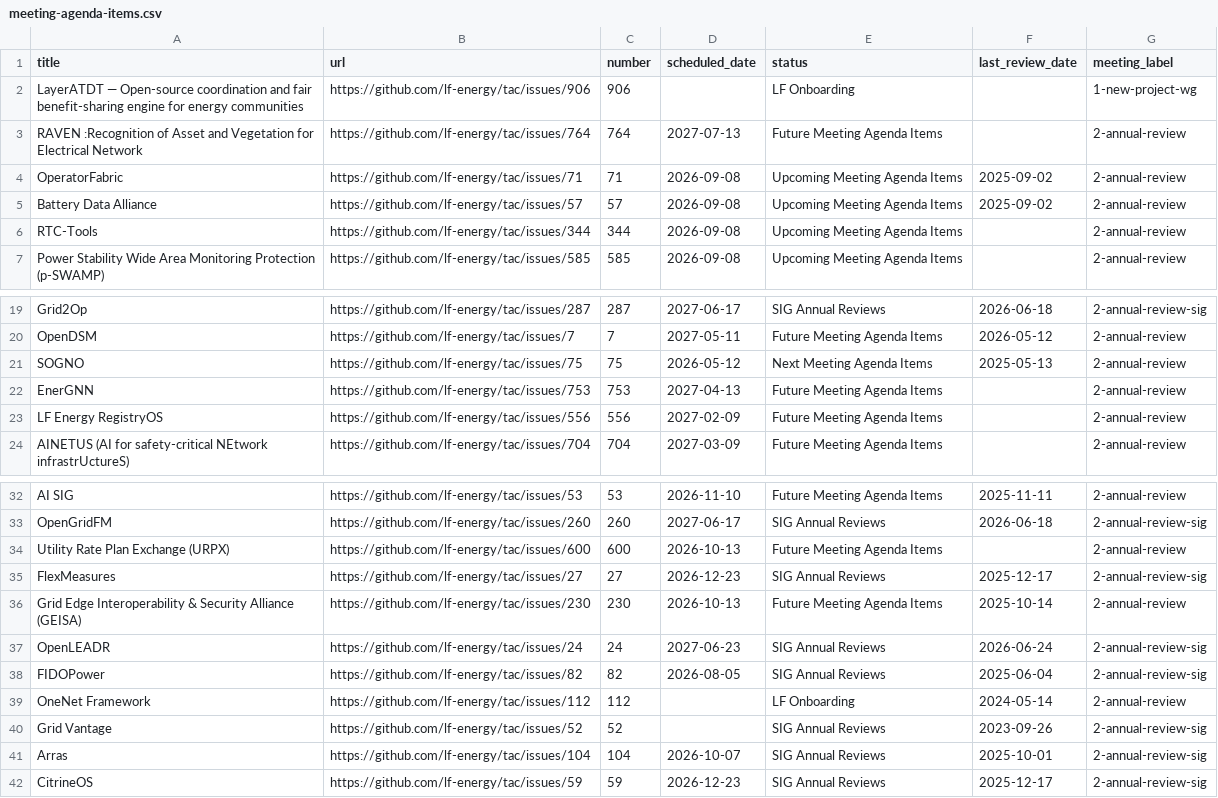
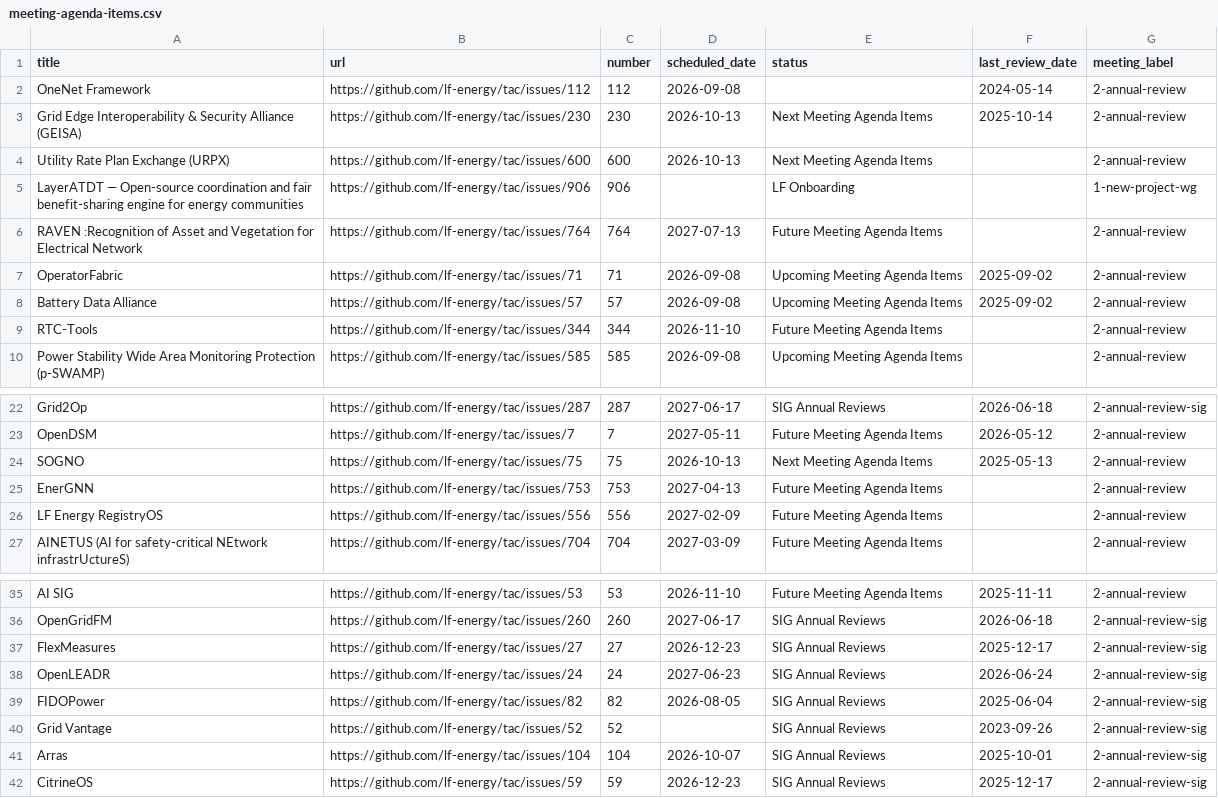
Before and after one commit to lf-energy/tac, a CSV file: _data/meeting-agenda-items.csv, drawn as a sheet; only a part is shown, gaps mark what is left out.

Commit message:
Update Data Sources from LFX 2026-09-01 (#916)
Automated changes by
[create-pull-request](https://github.com/peter-evans/create-pull-request)
GitHub action

Signed-off-by: github-actions[bot] <41898282+github-actions[bot]@users.noreply.github.com>

```diff
--- a/_data/meeting-agenda-items.csv
+++ b/_data/meeting-agenda-items.csv
@@ -1,2 +1,5 @@
 title,url,number,scheduled_date,status,last_review_date,meeting_label
+OneNet Framework,https://github.com/lf-energy/tac/issues/112,112,2026-09-08,,2024-05-14,2-annual-review
+Grid Edge Interoperability & Security Alliance (GEISA),https://github.com/lf-energy/tac/issues/230,230,2026-10-13,Next Meeting Agenda Items,2025-10-14,2-annual-review
+Utility Rate Plan Exchange (URPX),https://github.com/lf-energy/tac/issues/600,600,2026-10-13,Next Meeting Agenda Items,,2-annual-review
 LayerATDT — Open-source coordination and fair benefit-sharing engine for energy communities,https://github.com/lf-energy/tac/issues/906,906,,LF Onboarding,,1-new-project-wg
@@ -5,3 +8,3 @@ OperatorFabric,https://github.com/lf-energy/tac/issues/71,71,2026-09-08,Upcoming
 Battery Data Alliance,https://github.com/lf-energy/tac/issues/57,57,2026-09-08,Upcoming Meeting Agenda Items,2025-09-02,2-annual-review
-RTC-Tools,https://github.com/lf-energy/tac/issues/344,344,2026-09-08,Upcoming Meeting Agenda Items,,2-annual-review
+RTC-Tools,https://github.com/lf-energy/tac/issues/344,344,2026-11-10,Future Meeting Agenda Items,,2-annual-review
 Power Stability Wide Area Monitoring Protection (p-SWAMP),https://github.com/lf-energy/tac/issues/585,585,2026-09-08,Upcoming Meeting Agenda Items,,2-annual-review
@@ -20,3 +23,3 @@ Grid2Op,https://github.com/lf-energy/tac/issues/287,287,2027-06-17,SIG Annual Re
 OpenDSM,https://github.com/lf-energy/tac/issues/7,7,2027-05-11,Future Meeting Agenda Items,2026-05-12,2-annual-review
-SOGNO,https://github.com/lf-energy/tac/issues/75,75,2026-05-12,Next Meeting Agenda Items,2025-05-13,2-annual-review
+SOGNO,https://github.com/lf-energy/tac/issues/75,75,2026-10-13,Next Meeting Agenda Items,2025-05-13,2-annual-review
 EnerGNN,https://github.com/lf-energy/tac/issues/753,753,2027-04-13,Future Meeting Agenda Items,,2-annual-review
@@ -33,8 +36,5 @@ AI SIG,https://github.com/lf-energy/tac/issues/53,53,2026-11-10,Future Meeting A
 OpenGridFM,https://github.com/lf-energy/tac/issues/260,260,2027-06-17,SIG Annual Reviews,2026-06-18,2-annual-review-sig
-Utility Rate Plan Exchange (URPX),https://github.com/lf-energy/tac/issues/600,600,2026-10-13,Future Meeting Agenda Items,,2-annual-review
 FlexMeasures,https://github.com/lf-energy/tac/issues/27,27,2026-12-23,SIG Annual Reviews,2025-12-17,2-annual-review-sig
-Grid Edge Interoperability & Security Alliance (GEISA),https://github.com/lf-energy/tac/issues/230,230,2026-10-13,Future Meeting Agenda Items,2025-10-14,2-annual-review
 OpenLEADR,https://github.com/lf-energy/tac/issues/24,24,2027-06-23,SIG Annual Reviews,2026-06-24,2-annual-review-sig
 FIDOPower,https://github.com/lf-energy/tac/issues/82,82,2026-08-05,SIG Annual Reviews,2025-06-04,2-annual-review-sig
-OneNet Framework,https://github.com/lf-energy/tac/issues/112,112,,LF Onboarding,2024-05-14,2-annual-review
 Grid Vantage,https://github.com/lf-energy/tac/issues/52,52,,SIG Annual Reviews,2023-09-26,2-annual-review-sig
```
Also changed, not shown: _data/projects.csv.
